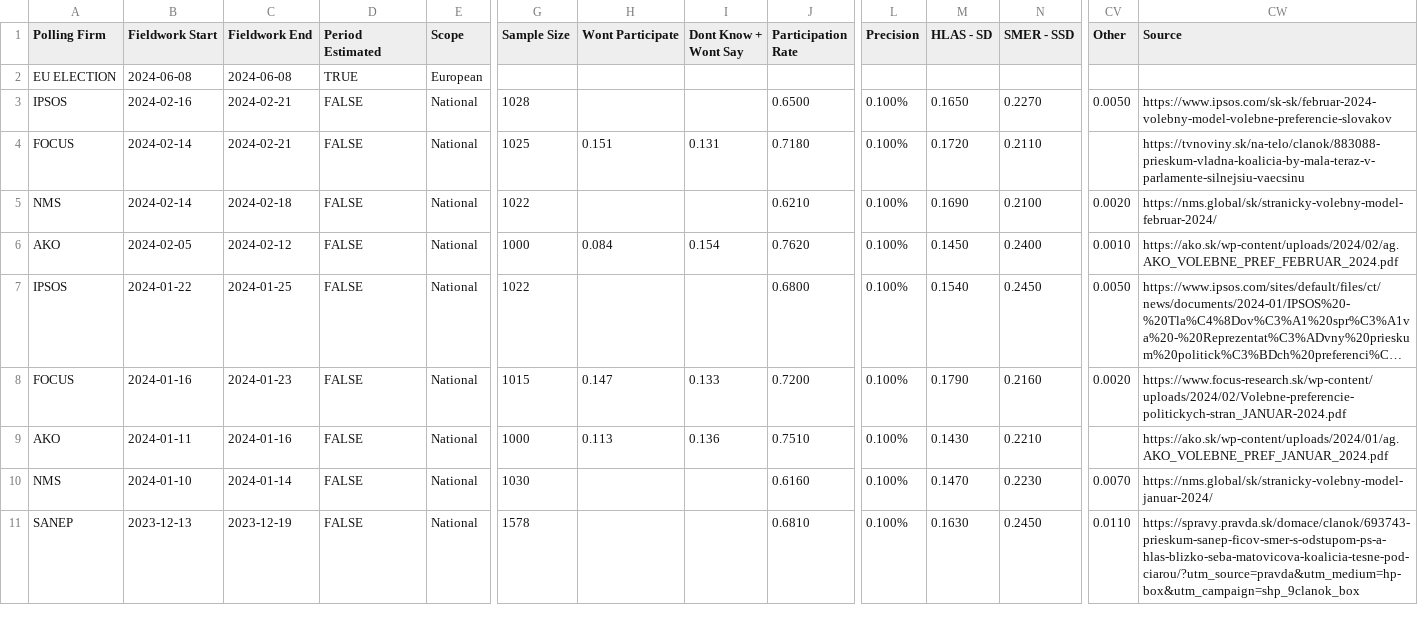
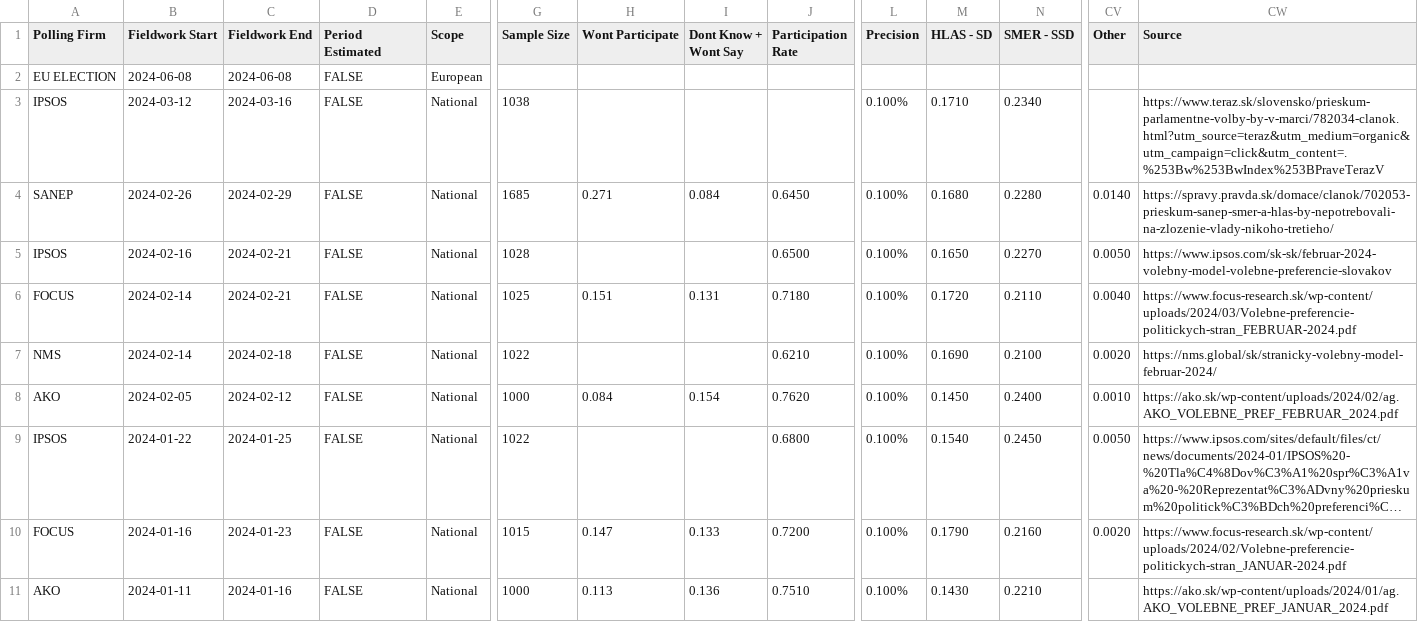
Before and after one commit to acernek/acernek.github.io, a CSV file: sk-polls/data/sk-polls.csv, drawn as a sheet; only a part is shown, gaps mark what is left out; the shorter side is filled out with more unchanged rows; long unchanged cells end in …; addresses are those after the commit; rows hold the shown columns only; the diff names each change by its address in the sheet, - before the commit and + after, or states it on an @@ line.

Commit message:
IPSOS: 2024-03

```diff
--- a/sk-polls/data/sk-polls.csv
+++ b/sk-polls/data/sk-polls.csv
-D2 (Period Estimated): TRUE
+D2 (Period Estimated): FALSE
+row 3: IPSOS | 2024-03-12 | 2024-03-16 | FALSE | National | 1038 |  |  |  | 0.100% | 0.1710 | 0.2340 |  | https://www.teraz.sk/slovensko/prieskum-parlamentne-volby-by-v-marci/782034-clanok.html?utm_source=teraz&utm_medium=organic&utm_campaign=click&utm_content=.%253Bw%253BwIndex%253BPraveTerazV
+row 4: SANEP | 2024-02-26 | 2024-02-29 | FALSE | National | 1685 | 0.271 | 0.084 | 0.6450 | 0.100% | 0.1680 | 0.2280 | 0.0140 | https://spravy.pravda.sk/domace/clanok/702053-prieskum-sanep-smer-a-hlas-by-nepotrebovali-na-zlozenie-vlady-nikoho-tretieho/
-CV6 (Other): (empty)
+CV6 (Other): 0.0040
-CW6 (Source): https://tvnoviny.sk/na-telo/clanok/883088-prieskum-vladna-koalicia-by-mala-teraz-v-parlamente-silnejsiu-vaecsinu
+CW6 (Source): https://www.focus-research.sk/wp-content/uploads/2024/03/Volebne-preferencie-politickych-stran_FEBRUAR-2024.pdf
```
Also changed, not shown: 7 other files.
